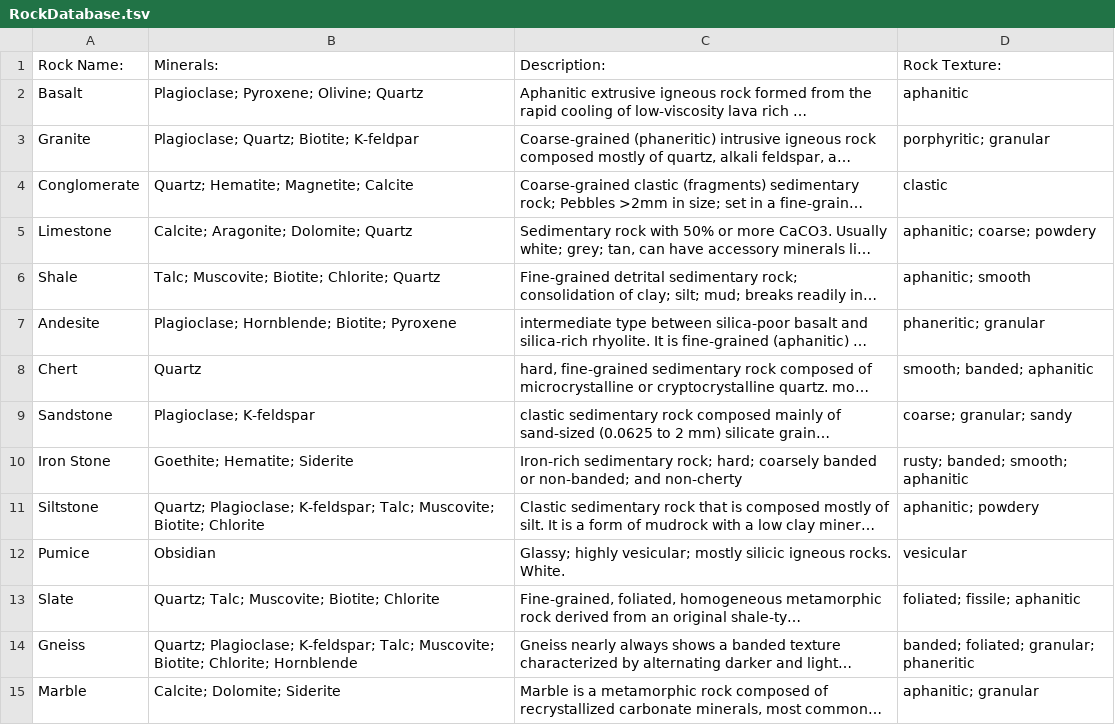
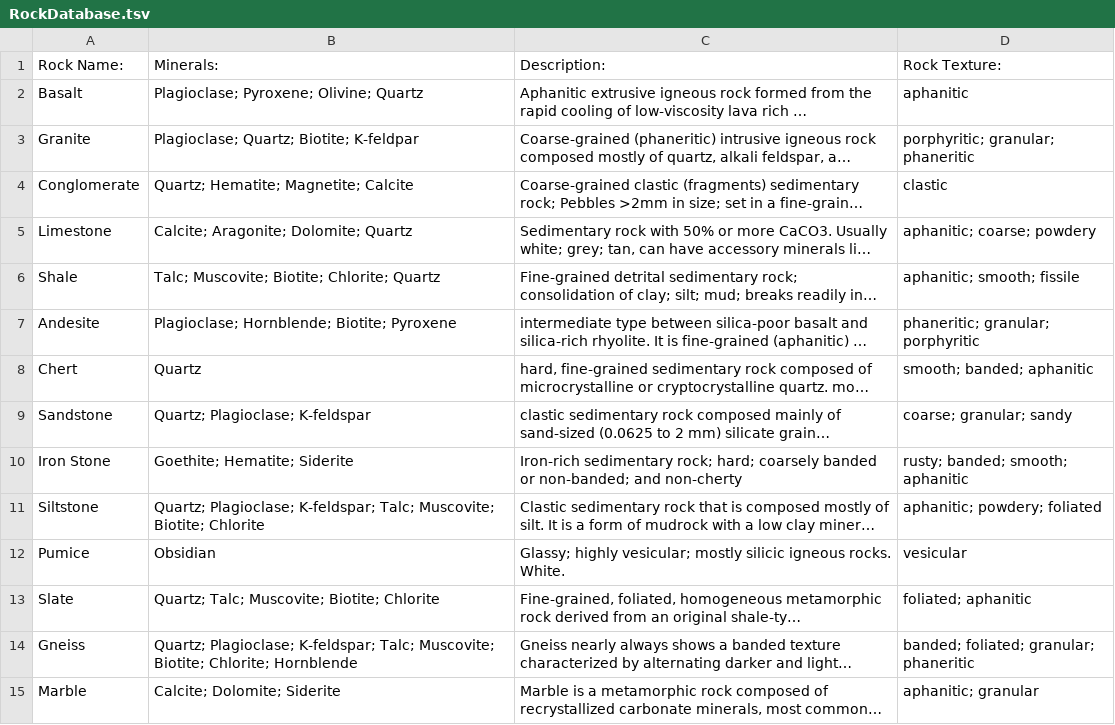
Before and after one commit to MissouriMRDT/BaseStation_Software, a TSV file: assets/rockLookupAssets/RockDatabase.tsv, drawn as a sheet; only a part is shown; long unchanged cells end in …; the diff names each change by its address in the sheet, - before the commit and + after, or states it on an @@ line.

Commit message:
Update RockDatabase.tsv

```diff
--- a/assets/rockLookupAssets/RockDatabase.tsv
+++ b/assets/rockLookupAssets/RockDatabase.tsv
-D3 (Rock Texture:): porphyritic; granular
+D3 (Rock Texture:): porphyritic; granular; phaneritic
-D6 (Rock Texture:): aphanitic; smooth
+D6 (Rock Texture:): aphanitic; smooth; fissile
-D7 (Rock Texture:): phaneritic; granular
+D7 (Rock Texture:): phaneritic; granular; porphyritic
-B9 (Minerals:): Plagioclase; K-feldspar
+B9 (Minerals:): Quartz; Plagioclase; K-feldspar
-D11 (Rock Texture:): aphanitic; powdery
+D11 (Rock Texture:): aphanitic; powdery; foliated
-D13 (Rock Texture:): foliated; fissile; aphanitic
+D13 (Rock Texture:): foliated; aphanitic
```
